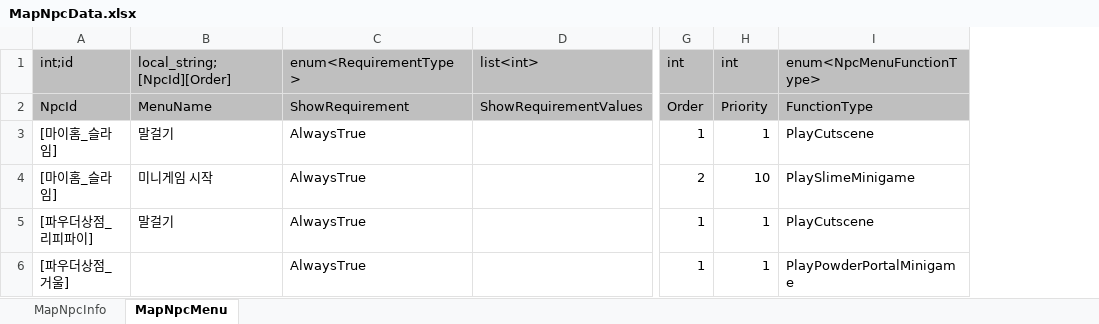
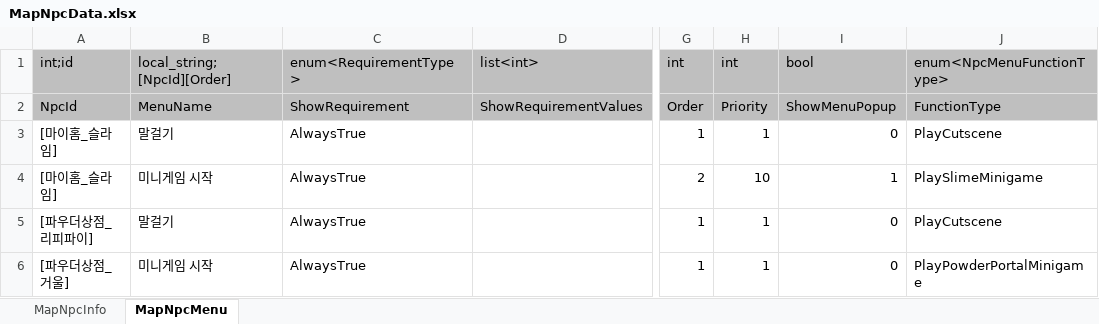
Before and after one commit to Lunaria-Project/lunaria-data, an Excel workbook: excel/MapNpcData.xlsx, sheet MapNpcMenu, drawn as a sheet; only a part is shown, gaps mark what is left out; values as stored, in another font and other column widths than the file's, no borders; the diff names each change by its address in the sheet, - before the commit and + after, or states it on an @@ line.

Commit message:
파우더 상점 npc 데이터 수정

```diff
--- a/excel/MapNpcData.xlsx (sheet MapNpcMenu)
+++ b/excel/MapNpcData.xlsx (sheet MapNpcMenu)
+column I, rows 1-6: bool | ShowMenuPopup | 0 | 1 | 0 | 0
-B6: (empty)
+B6: 미니게임 시작
```
